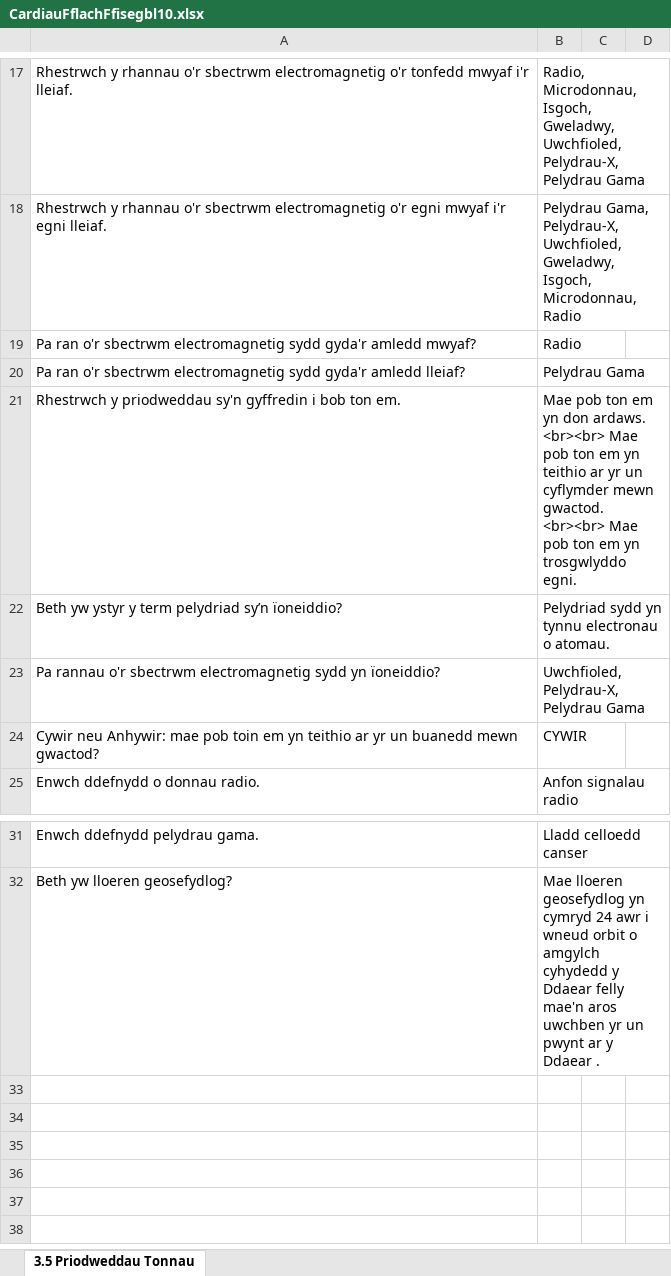
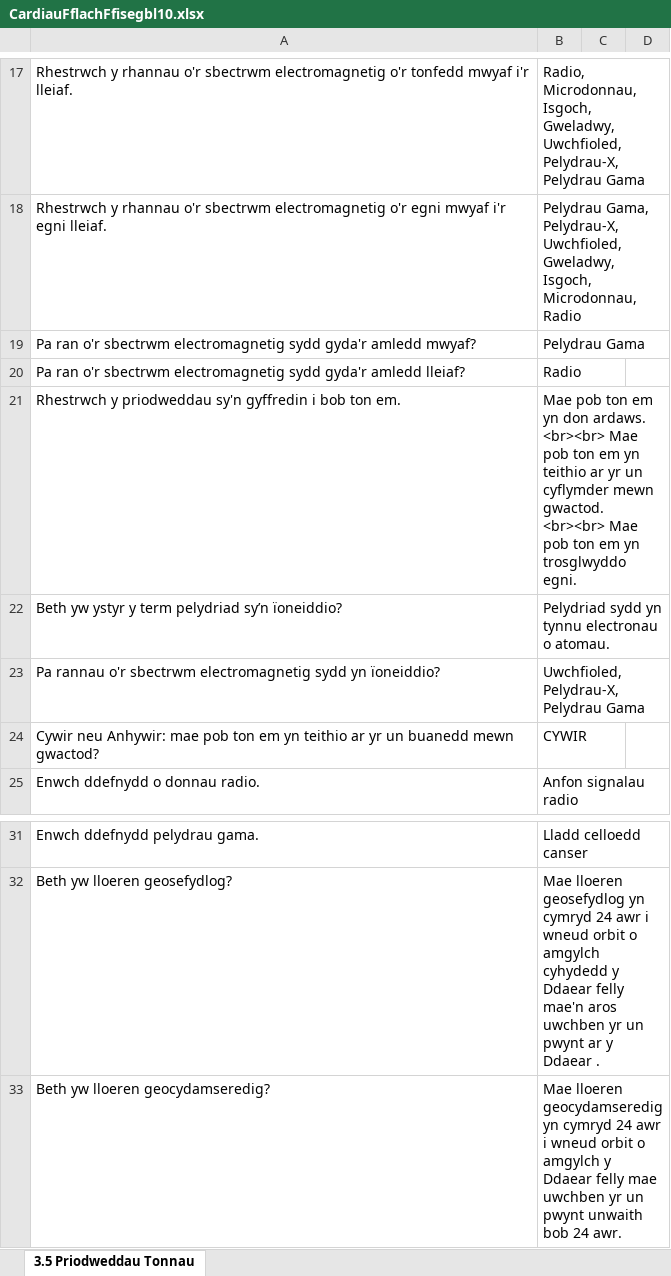
Before and after one commit to GwyddonTryfan/CardiauFflach-TGAU, an Excel workbook: CardiauFflachFfisegbl10.xlsx, sheet 3.5 Priodweddau Tonnau, drawn as a sheet; only a part is shown, gaps mark what is left out; values as stored, in another font and other column widths than the file's, no borders; the diff names each change by its address in the sheet, - before the commit and + after, or states it on an @@ line.

Commit message:
Add files via upload

```diff
--- a/CardiauFflachFfisegbl10.xlsx (sheet 3.5 Priodweddau Tonnau)
+++ b/CardiauFflachFfisegbl10.xlsx (sheet 3.5 Priodweddau Tonnau)
-B19: Radio
+B19: Pelydrau Gama
-B20: Pelydrau Gama
+B20: Radio
-B21: …em yn trosgwlyddo egni.
+B21: …em yn trosglwyddo egni.
-A24: …mae pob toin em yn…
+A24: …mae pob ton em yn…
+row 33: Beth yw lloeren geocydamseredig? | Mae lloeren geocydamseredig yn cymryd 24 awr i wneud orbit o amgylch y Ddaear felly mae uwchben yr un pwynt unwaith bob 24 awr.
```
